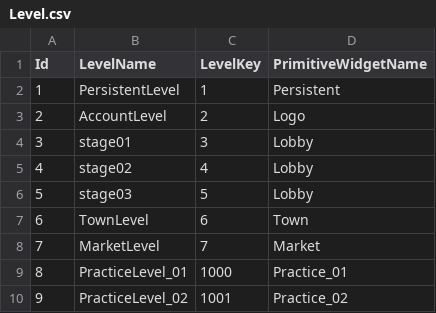
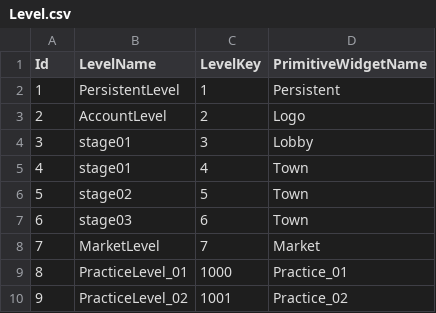
Before and after one commit to YONG-seob-lee/ProjectMS, a CSV file: Content/TableData/Level.csv, drawn as a sheet.

```diff
--- a/Content/TableData/Level.csv
+++ b/Content/TableData/Level.csv
@@ -4,5 +4,5 @@ Id,LevelName,LevelKey,PrimitiveWidgetName
 3,stage01,3,Lobby
-4,stage02,4,Lobby
-5,stage03,5,Lobby
-6,TownLevel,6,Town
+4,stage01,4,Town
+5,stage02,5,Town
+6,stage03,6,Town
 7,MarketLevel,7,Market
```
Also changed, not shown: 27 other files.
